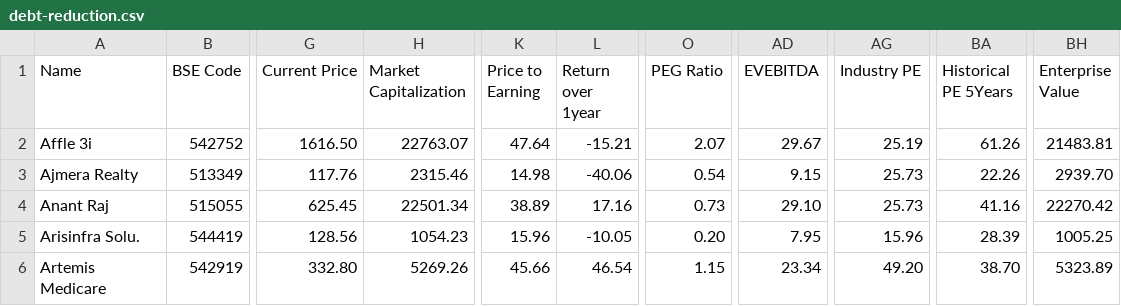
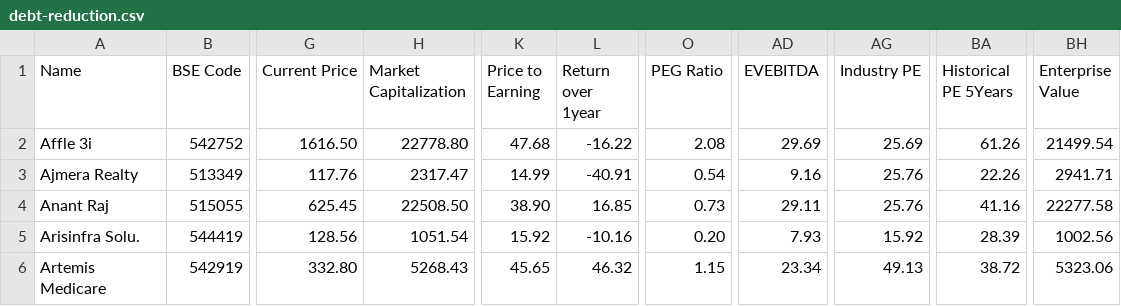
Before and after one commit to radhevrishi/market-cockpit, a CSV file: frontend/public/data/screener/debt-reduction.csv, drawn as a sheet; only a part is shown, gaps mark what is left out; the diff covers the shown part only; the diff names each change by its address in the sheet, - before the commit and + after, or states it on an @@ line.

```diff
--- a/frontend/public/data/screener/debt-reduction.csv
+++ b/frontend/public/data/screener/debt-reduction.csv
-H2 (Market Capitalization): 22763.07
+H2 (Market Capitalization): 22778.80
-K2 (Price to Earning): 47.64
+K2 (Price to Earning): 47.68
-L2 (Return over 1year): -15.21
+L2 (Return over 1year): -16.22
-O2 (PEG Ratio): 2.07
+O2 (PEG Ratio): 2.08
-AD2 (EVEBITDA): 29.67
+AD2 (EVEBITDA): 29.69
-AG2 (Industry PE): 25.19
+AG2 (Industry PE): 25.69
-BH2 (Enterprise Value): 21483.81
+BH2 (Enterprise Value): 21499.54
-H3 (Market Capitalization): 2315.46
+H3 (Market Capitalization): 2317.47
-K3 (Price to Earning): 14.98
+K3 (Price to Earning): 14.99
-L3 (Return over 1year): -40.06
+L3 (Return over 1year): -40.91
-AD3 (EVEBITDA): 9.15
+AD3 (EVEBITDA): 9.16
-AG3:AG4 (Industry PE): 25.73
+AG3:AG4 (Industry PE): 25.76
-BH3 (Enterprise Value): 2939.70
+BH3 (Enterprise Value): 2941.71
-H4 (Market Capitalization): 22501.34
+H4 (Market Capitalization): 22508.50
-K4 (Price to Earning): 38.89
+K4 (Price to Earning): 38.90
-L4 (Return over 1year): 17.16
+L4 (Return over 1year): 16.85
-AD4 (EVEBITDA): 29.10
+AD4 (EVEBITDA): 29.11
-BH4 (Enterprise Value): 22270.42
+BH4 (Enterprise Value): 22277.58
-H5 (Market Capitalization): 1054.23
+H5 (Market Capitalization): 1051.54
-K5 (Price to Earning): 15.96
+K5 (Price to Earning): 15.92
-L5 (Return over 1year): -10.05
+L5 (Return over 1year): -10.16
-AD5 (EVEBITDA): 7.95
+AD5 (EVEBITDA): 7.93
-AG5 (Industry PE): 15.96
+AG5 (Industry PE): 15.92
-BH5 (Enterprise Value): 1005.25
+BH5 (Enterprise Value): 1002.56
-H6 (Market Capitalization): 5269.26
+H6 (Market Capitalization): 5268.43
-K6 (Price to Earning): 45.66
+K6 (Price to Earning): 45.65
-L6 (Return over 1year): 46.54
+L6 (Return over 1year): 46.32
-AG6 (Industry PE): 49.20
+AG6 (Industry PE): 49.13
-BA6 (Historical PE 5Years): 38.70
+BA6 (Historical PE 5Years): 38.72
-BH6 (Enterprise Value): 5323.89
+BH6 (Enterprise Value): 5323.06
```
Also changed, not shown: 92 edited cells elsewhere in this file, frontend/public/data/screener/future-leaders.csv, frontend/public/data/screener/great-results-and-pullback.csv, 17 other files.
